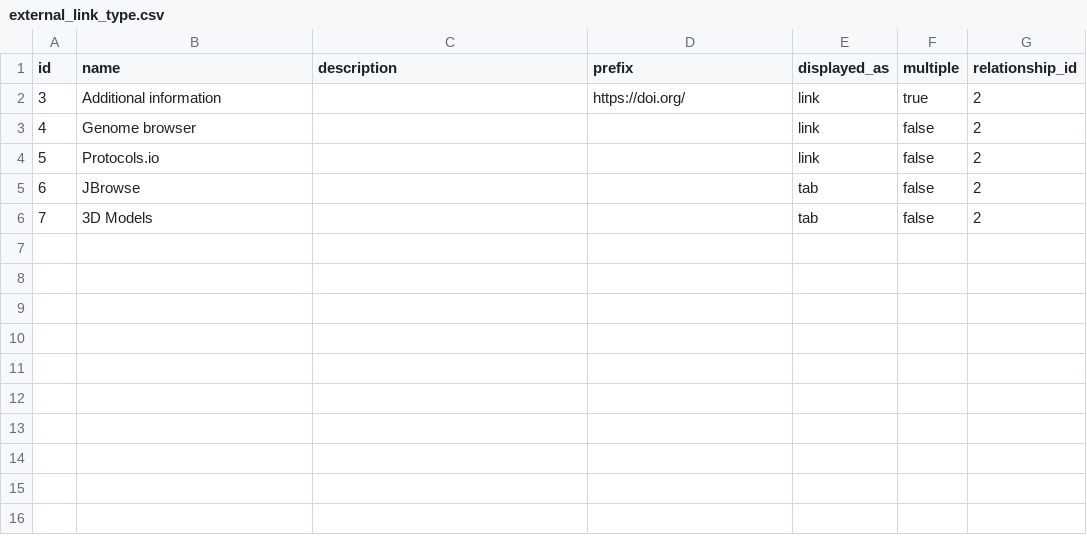
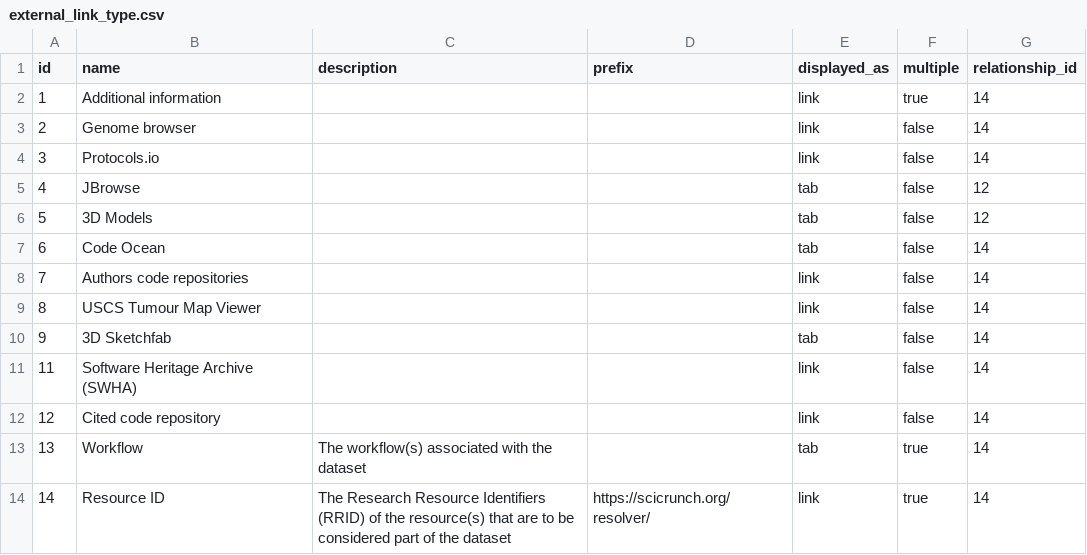
Before and after one commit to gigascience/gigadb-website, a CSV file: data/gigadb_testdata/external_link_type.csv, drawn as a sheet.

Commit message:
create new external links and rename github links

```diff
--- a/data/gigadb_testdata/external_link_type.csv
+++ b/data/gigadb_testdata/external_link_type.csv
@@ -1,6 +1,14 @@
 id,name,description,prefix,displayed_as,multiple,relationship_id
-3,Additional information,,https://doi.org/,link,true,2
-4,Genome browser,,,link,false,2
-5,Protocols.io,,,link,false,2
-6,JBrowse,,,tab,false,2
-7,3D Models,,,tab,false,2
+1,Additional information,,,link,true,14
+2,Genome browser,,,link,false,14
+3,Protocols.io,,,link,false,14
+4,JBrowse,,,tab,false,12
+5,3D Models,,,tab,false,12
+6,Code Ocean,,,tab,false,14
+7,Authors code repositories,,,link,false,14
+8,USCS Tumour Map Viewer,,,link,false,14
+9,3D Sketchfab,,,tab,false,14
+11,Software Heritage Archive (SWHA),,,link,false,14
+12,Cited code repository,,,link,false,14
+13,Workflow,The workflow(s) associated with the dataset,,tab,true,14
+14,Resource ID,The Research Resource Identifiers (RRID) of the resource(s) that are to be considered part of the dataset,https://scicrunch.org/resolver/,link,true,14
```
Also changed, not shown: 8 other files.
